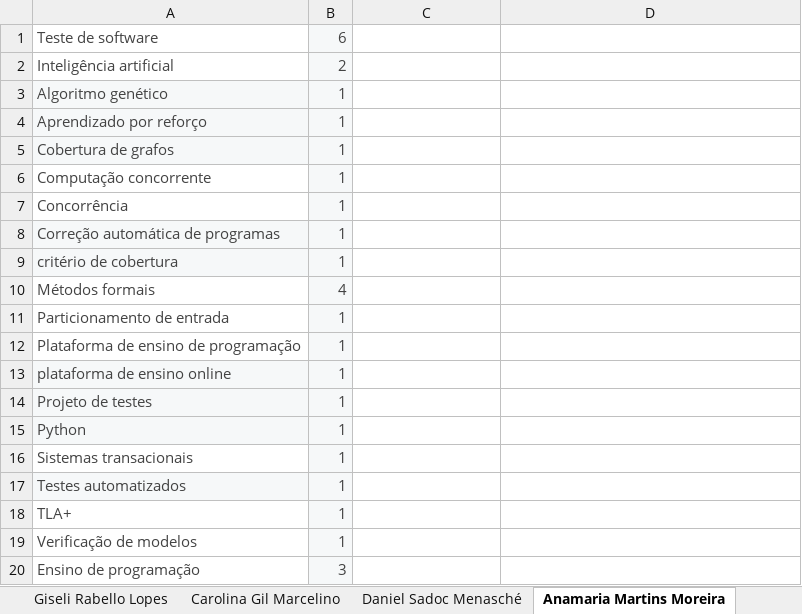
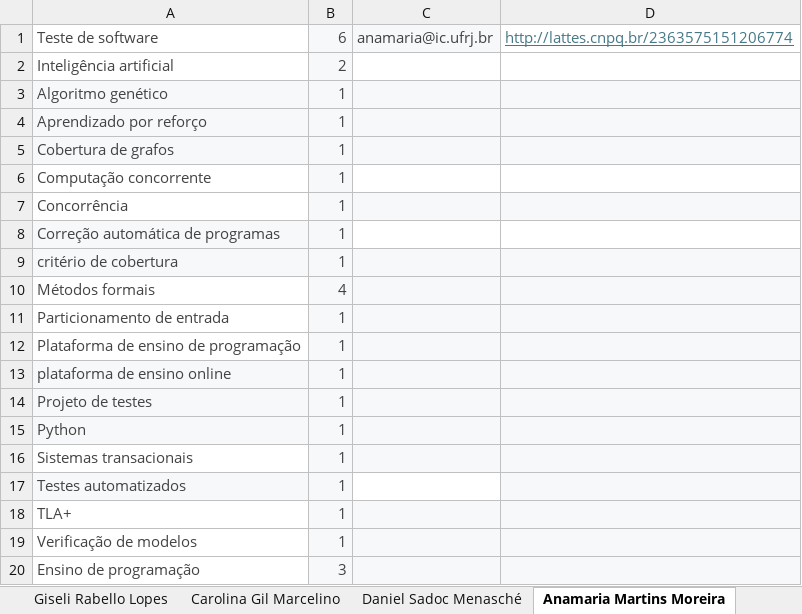
Before and after one commit to PedroSen/busque-seu-orientador, an Excel workbook: Tags TCCs IC(1).xlsx, sheet Anamaria Martins Moreira, drawn as a sheet; values as stored, in another font and other column widths than the file's, no borders; table styles not drawn; the diff names each change by its address in the sheet, - before the commit and + after, or states it on an @@ line.

```diff
--- a/Tags TCCs IC(1).xlsx (sheet Anamaria Martins Moreira)
+++ b/Tags TCCs IC(1).xlsx (sheet Anamaria Martins Moreira)
-C1: (empty)
+C1: anamaria@ic.ufrj.br
-C1 fill: none
+C1 fill: #F6F8F9
-D1: (empty)
+D1: http://lattes.cnpq.br/2363575151206774
-C3:D5 fill: none
+C3:D5 fill: #F6F8F9
-C7:D7 fill: none
+C7:D7 fill: #F6F8F9
-C9:D16 fill: none
+C9:D16 fill: #F6F8F9
-D17 fill: none
+D17 fill: #F6F8F9
-C18:D20 fill: none
+C18:D20 fill: #F6F8F9
```
Also changed, not shown: sheet Valéria Menezes Bastos, sheet Giseli Rabello Lopes, sheet Carolina Gil Marcelino, sheet Adriana Santarosa Vivacqua, sheet Jonice de Oliveira Sampaio, sheet João Carlos Pereira da Silva, 8 more sheets.
